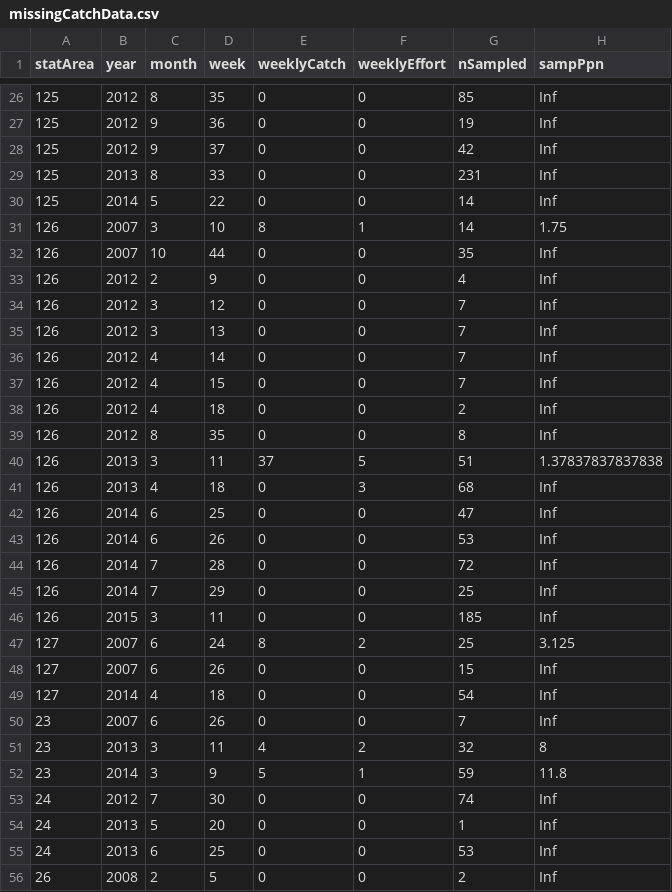
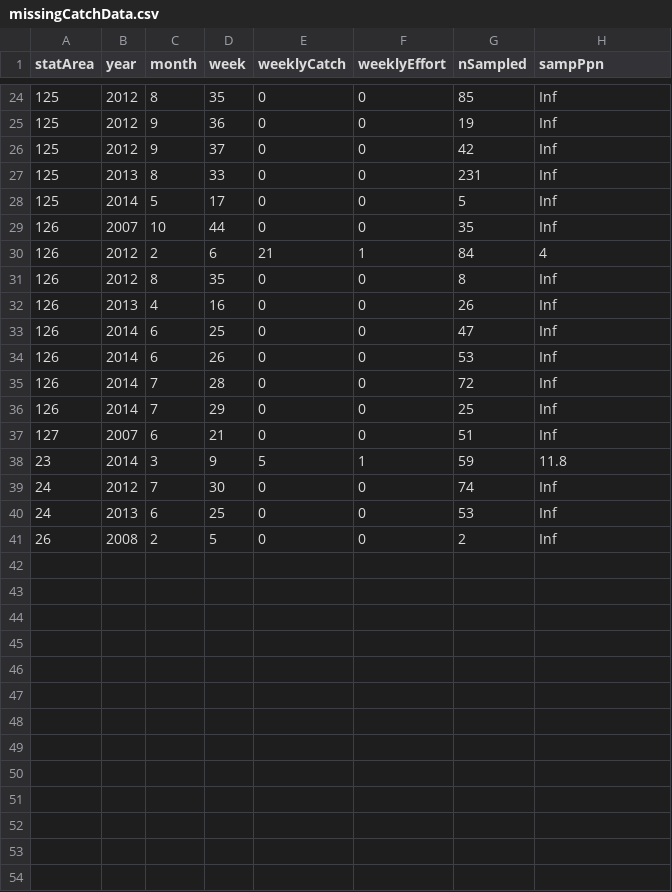
Before and after one commit to CamFreshwater/chinDist, a CSV file: data/gsiCatchData/commTroll/missingCatchData.csv, drawn as a sheet; only a part is shown, gaps mark what is left out; the diff covers the shown part only.

```diff
--- a/data/gsiCatchData/commTroll/missingCatchData.csv
+++ b/data/gsiCatchData/commTroll/missingCatchData.csv
@@ -29,14 +27,7 @@
 "125",2013,8,33,0,0,231,Inf
-"125",2014,5,22,0,0,14,Inf
-"126",2007,3,10,8,1,14,1.75
+"125",2014,5,17,0,0,5,Inf
 "126",2007,10,44,0,0,35,Inf
-"126",2012,2,9,0,0,4,Inf
-"126",2012,3,12,0,0,7,Inf
-"126",2012,3,13,0,0,7,Inf
-"126",2012,4,14,0,0,7,Inf
-"126",2012,4,15,0,0,7,Inf
-"126",2012,4,18,0,0,2,Inf
+"126",2012,2,6,21,1,84,4
 "126",2012,8,35,0,0,8,Inf
-"126",2013,3,11,37,5,51,1.37837837837838
-"126",2013,4,18,0,3,68,Inf
+"126",2013,4,16,0,0,26,Inf
 "126",2014,6,25,0,0,47,Inf
@@ -45,11 +36,5 @@
 "126",2014,7,29,0,0,25,Inf
-"126",2015,3,11,0,0,185,Inf
-"127",2007,6,24,8,2,25,3.125
-"127",2007,6,26,0,0,15,Inf
-"127",2014,4,18,0,0,54,Inf
-"23",2007,6,26,0,0,7,Inf
-"23",2013,3,11,4,2,32,8
+"127",2007,6,21,0,0,51,Inf
 "23",2014,3,9,5,1,59,11.8
 "24",2012,7,30,0,0,74,Inf
-"24",2013,5,20,0,0,1,Inf
 "24",2013,6,25,0,0,53,Inf
```
Also changed, not shown: 2 removed rows and 7 edited cells elsewhere in this file, 6 other files.
